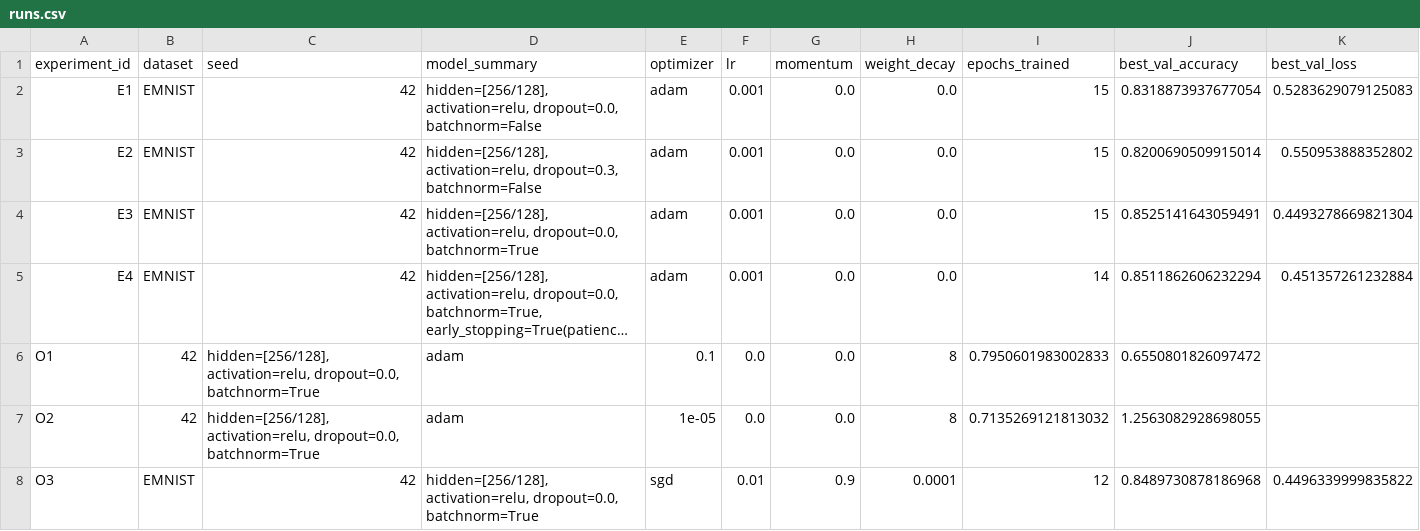
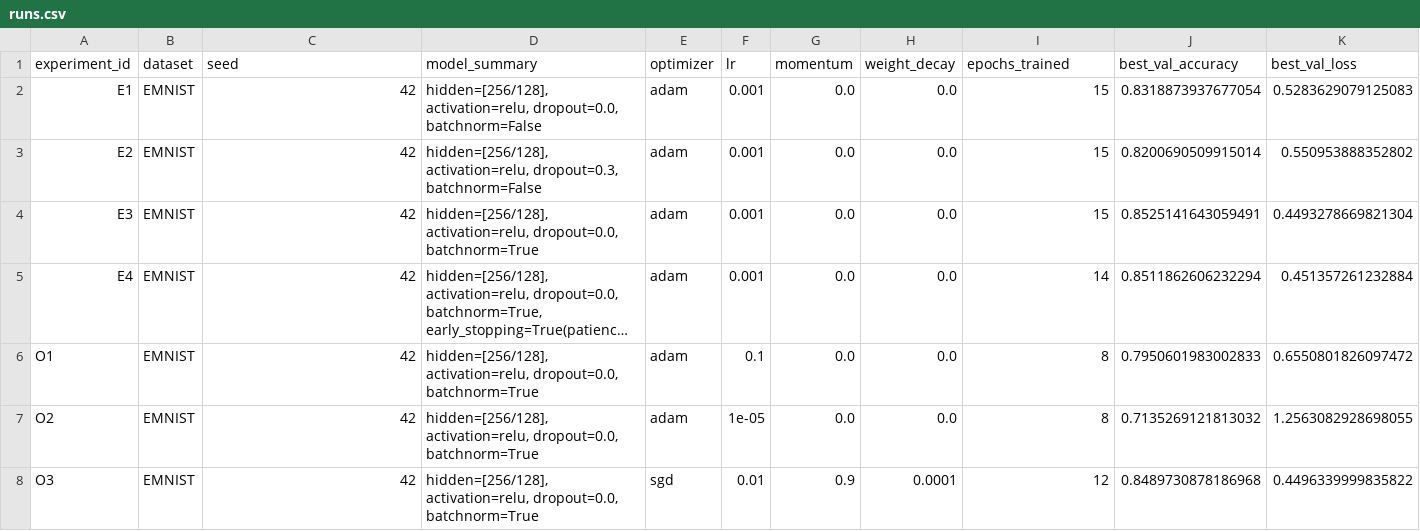
Before and after one commit to Deatheh/aie-group, a CSV file: homeworks/HW08-09/artifacts/runs.csv, drawn as a sheet; long unchanged cells end in …; the diff names each change by its address in the sheet, - before the commit and + after, or states it on an @@ line.

Commit message:
fix: runs.csv

```diff
--- a/homeworks/HW08-09/artifacts/runs.csv
+++ b/homeworks/HW08-09/artifacts/runs.csv
-B6:B7 (dataset): 42
+B6:B7 (dataset): EMNIST
-C6:C7 (seed): hidden=[256/128], activation=relu, dropout=0.0, batchnorm=True
+C6:C7 (seed): 42
-D6:D7 (model_summary): adam
+D6:D7 (model_summary): hidden=[256/128], activation=relu, dropout=0.0, batchnorm=True
-E6 (optimizer): 0.1
+E6 (optimizer): adam
-F6 (lr): 0.0
+F6 (lr): 0.1
-H6:H7 (weight_decay): 8
+H6:H7 (weight_decay): 0.0
-I6 (epochs_trained): 0.7950601983002833
+I6 (epochs_trained): 8
-J6 (best_val_accuracy): 0.6550801826097472
+J6 (best_val_accuracy): 0.7950601983002833
-K6 (best_val_loss): (empty)
+K6 (best_val_loss): 0.6550801826097472
-E7 (optimizer): 1e-05
+E7 (optimizer): adam
-F7 (lr): 0.0
+F7 (lr): 1e-05
-I7 (epochs_trained): 0.7135269121813032
+I7 (epochs_trained): 8
-J7 (best_val_accuracy): 1.2563082928698055
+J7 (best_val_accuracy): 0.7135269121813032
-K7 (best_val_loss): (empty)
+K7 (best_val_loss): 1.2563082928698055
```
